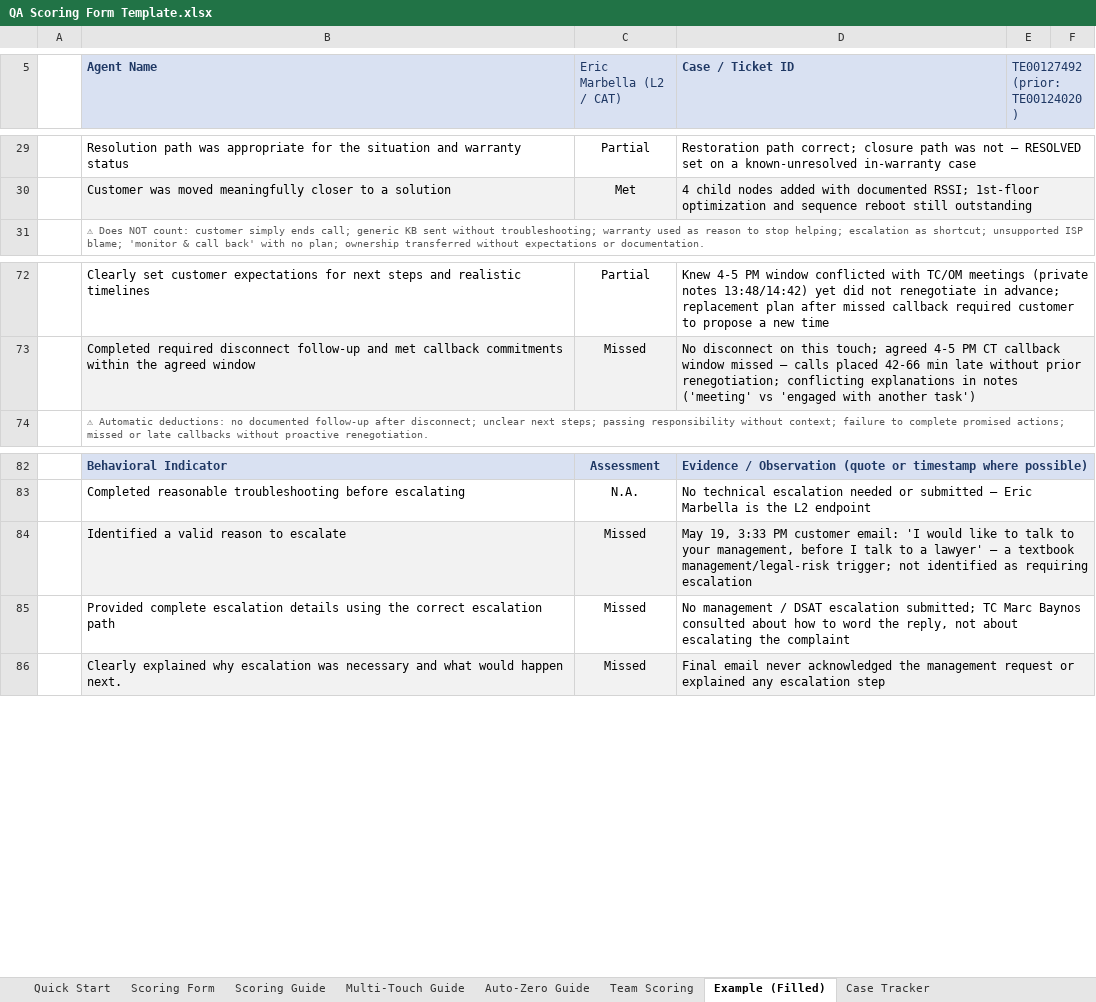
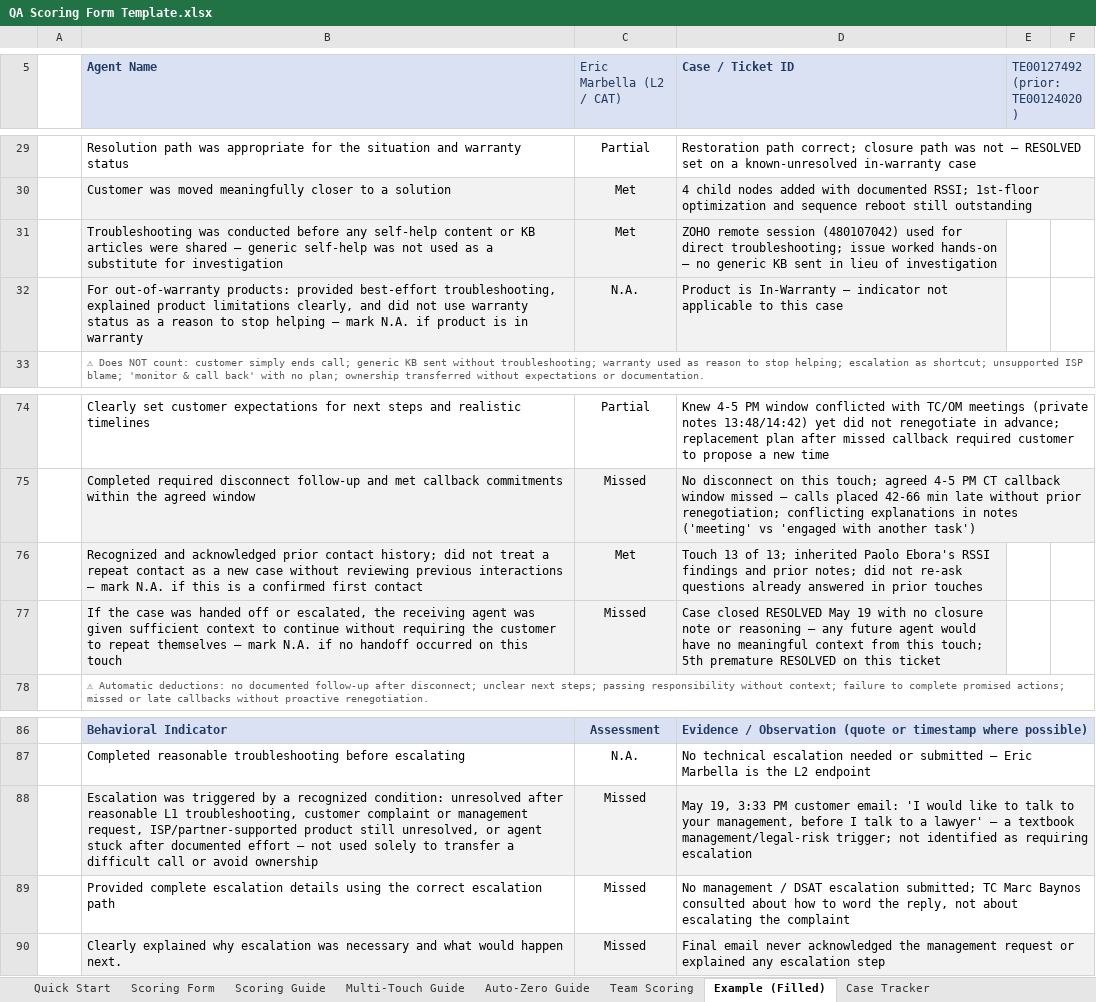
Before and after one commit to edmarpadayhag-vscode/Linksys-QA-Rubric-Form, an Excel workbook: QA Scoring Form Template.xlsx, sheet Example (Filled), drawn as a sheet; only a part is shown, gaps mark what is left out; values as stored, in another font and other column widths than the file's, no borders; addresses are those after the commit; the diff names each change by its address in the sheet, - before the commit and + after, or states it on an @@ line.

Commit message:
Add 5 indicators from Support Organization Reset alignment
Gap 1 (Cat 1): Out-of-warranty handling — best-effort troubleshooting required;
  warranty status not a reason to stop helping (N.A. for in-warranty)
Gap 2 (Cat 5): Escalation criteria now reference specific triggers from the reset
  playbook — replaces vague 'identified a valid reason'
Gap 3 (Cat 4): Repeat contact recognition — prior history must be reviewed;
  not treated as a new case (N.A. for first contacts)
Gap 4 (Cat 1): KB/self-help misuse now scoreable — troubleshooting required
  before sharing self-help content
Gap 5 (Cat 4): Handoff quality — receiving agent must have sufficient context
  to continue without customer repeating themselves (N.A. if no handoff)

All 5 applied to both Scoring Form and Example (Filled) sheets.

```diff
--- a/QA Scoring Form Template.xlsx (sheet Example (Filled))
+++ b/QA Scoring Form Template.xlsx (sheet Example (Filled))
+row 31:  | Troubleshooting was conducted before any self-help content or KB articles were shared — generic self-help was not used as a substitute for investigation | Met | ZOHO remote session (480107042) used for direct troubleshooting; issue worked hands-on — no generic KB sent in lieu of investigation
+row 32:  | For out-of-warranty products: provided best-effort troubleshooting, explained product limitations clearly, and did not use warranty status as a reason to stop helping — mark N.A. if product is in warranty | N.A. | Product is In-Warranty — indicator not applicable to this case
+row 76:  | Recognized and acknowledged prior contact history; did not treat a repeat contact as a new case without reviewing previous interactions — mark N.A. if this is a confirmed first contact | Met | Touch 13 of 13; inherited Paolo Ebora's RSSI findings and prior notes; did not re-ask questions already answered in prior touches
+row 77:  | If the case was handed off or escalated, the receiving agent was given sufficient context to continue without requiring the customer to repeat themselves — mark N.A. if no handoff occurred on this touch | Missed | Case closed RESOLVED May 19 with no closure note or reasoning — any future agent would have no meaningful context from this touch; 5th premature RESOLVED on this ticket
-B88 (Agent Name): Identified a valid reason to escalate
+B88 (Agent Name): Escalation was triggered by a recognized condition: unresolved after reasonable L1 troubleshooting, customer complaint or management request, ISP/partner-supported product still unresolved, or agent stuck after documented effort — not used solely to transfer a difficult call or avoid ownership
```
Also changed, not shown: sheet Scoring Form, formulas that keep their value.
